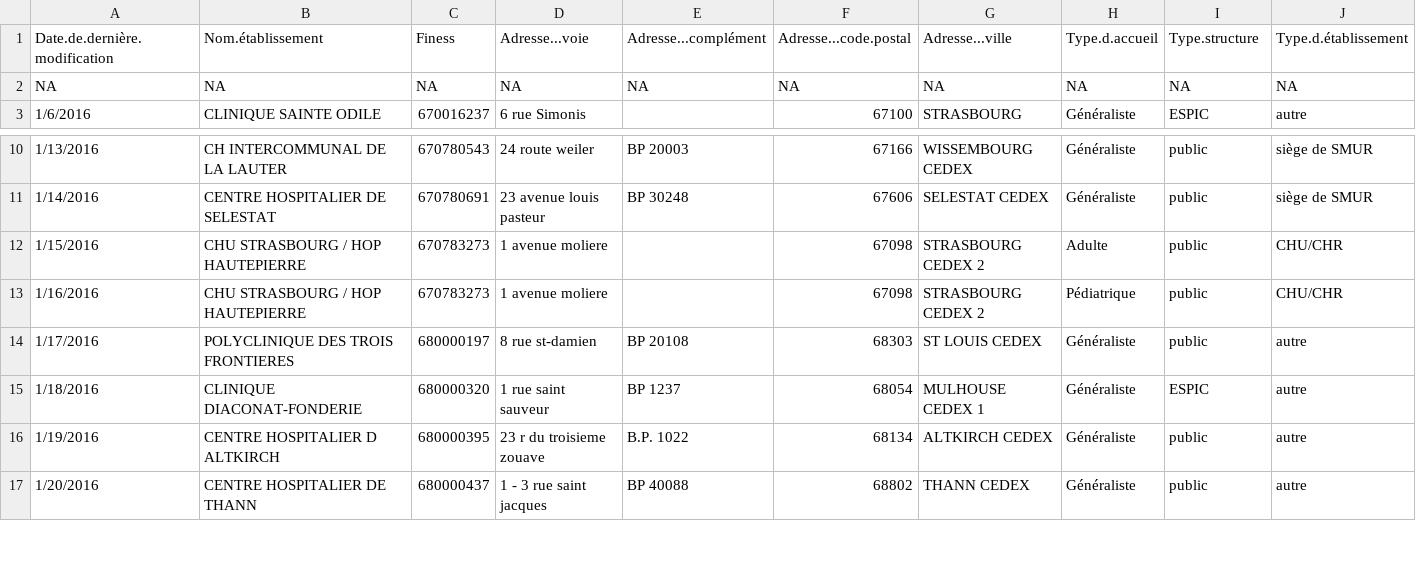
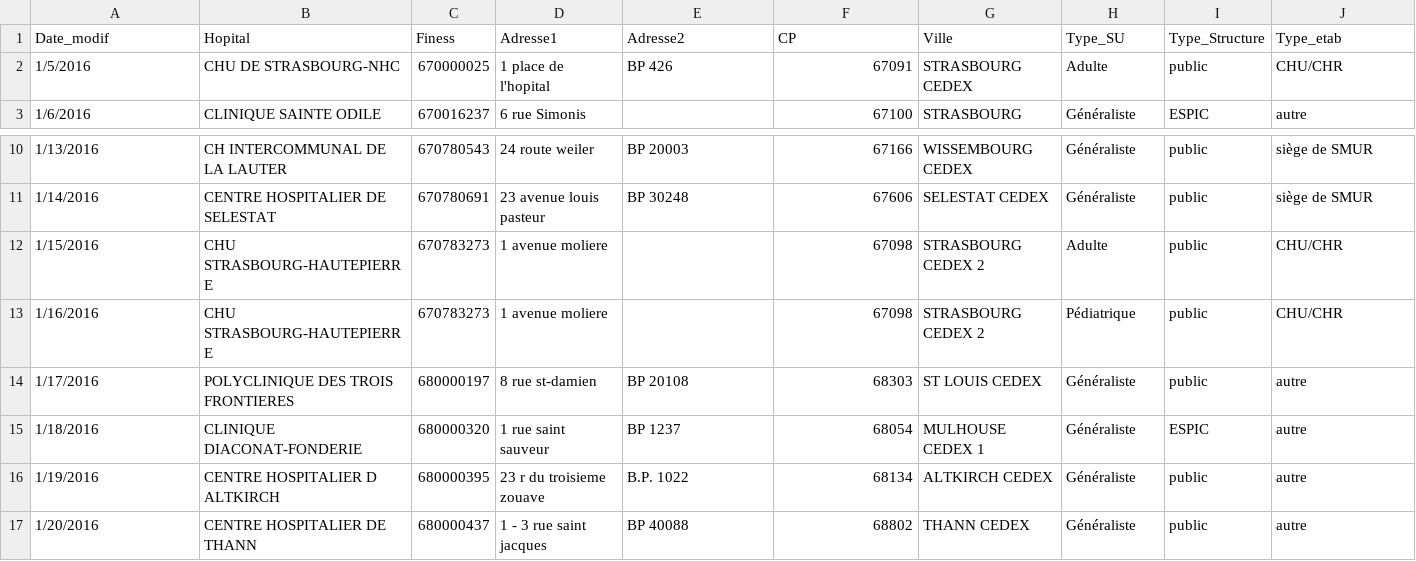
Before and after one commit to jcrb/RCarto, a CSV file: ALCA_2015/su_alca.csv, drawn as a sheet; only a part is shown, gaps mark what is left out; removed rows and columns are numbered as before the commit, all else as after; rows hold the shown columns only; the diff names each change by its address in the sheet, - before the commit and + after, or states it on an @@ line.

```diff
--- a/ALCA_2015/su_alca.csv
+++ b/ALCA_2015/su_alca.csv
-row 1: Date.de.dernière.modification | Nom.établissement | Finess | Adresse...voie | Adresse...complément | Adresse...code.postal | Adresse...ville | Type.d.accueil | Type.structure | Type.d.établissement
-row 2: NA | NA | NA | NA | NA | NA | NA | NA | NA | NA
+row 1: Date_modif | Hopital | Finess | Adresse1 | Adresse2 | CP | Ville | Type_SU | Type_Structure | Type_etab
+row 2: 1/5/2016 | CHU DE STRASBOURG-NHC | 670000025 | 1 place de l'hopital | BP 426 | 67091 | STRASBOURG CEDEX | Adulte | public | CHU/CHR
-B12:B13: CHU STRASBOURG / HOP HAUTEPIERRE
+B12:B13: CHU STRASBOURG-HAUTEPIERRE
```
Also changed, not shown: ALCA_2015/Hop_Alca/Structures d'urgence - Alsace.csv, 16 other files.
